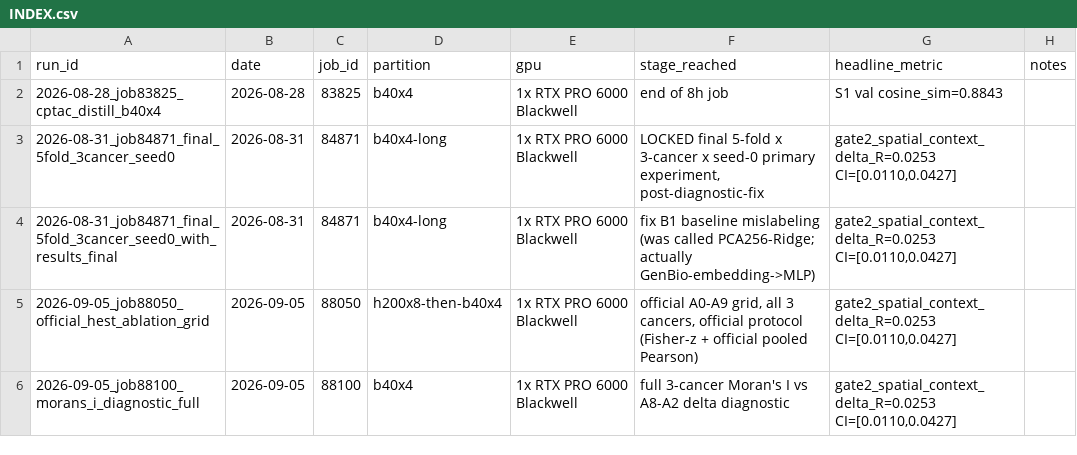
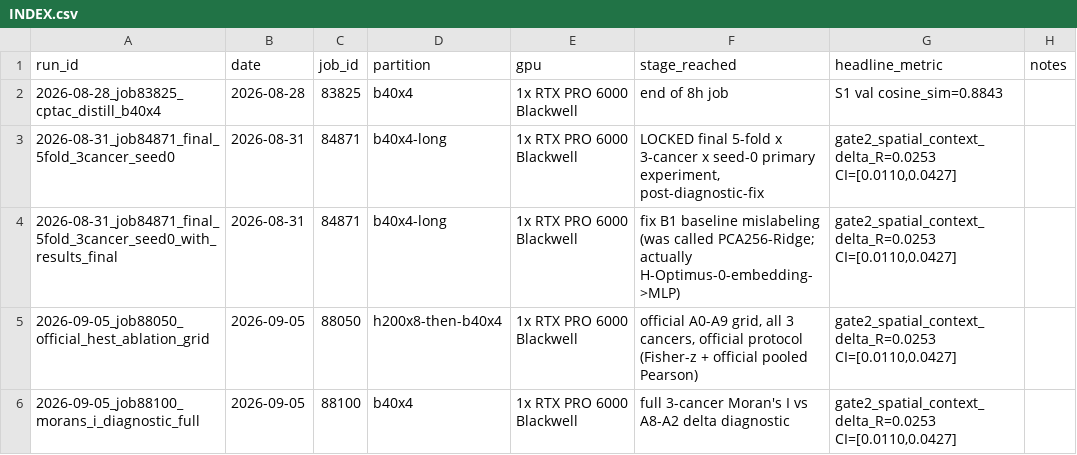
Before and after one commit to SrihithChennareddy/ePathST, a CSV file: experimental_runs/INDEX.csv, drawn as a sheet.

Commit message:
Align design/docs/experimental_runs with H-Optimus-0 as the real teacher
Design doc, results docs, and archived job records described GenBio-PathFM
as ePathST's distillation teacher; the actual teacher is H-Optimus-0
(1,134,774,272 params, 1536-D, 335.0x compression). Corrected every
teacher-identity claim across design/DESIGN.md, docs/*.md, and the 8
experimental_runs job folders (config_used.json, manifest.json,
FINAL_RESULTS.md, HEST_FINAL_5FOLD_RESULTS.md, efficiency.csv,
model_comparison_macro.csv, INDEX.csv) to match the published paper.

Left untouched: GenBio-PathFM as a separate, genuinely-run external
baseline (job 84744, official_hest_benchmark rows, B1 comparison table)
with its own real numbers, and literal historical file/directory/config
identifiers (cptac_genbio_distill_hest_pna, S1_genbio_distilled, etc.)
that are not model-identity claims.

```diff
--- a/experimental_runs/INDEX.csv
+++ b/experimental_runs/INDEX.csv
@@ -3,3 +3,3 @@ run_id,date,job_id,partition,gpu,stage_reached,headline_metric,notes
 2026-08-31_job84871_final_5fold_3cancer_seed0,2026-08-31,84871,b40x4-long,1x RTX PRO 6000 Blackwell,"LOCKED final 5-fold x 3-cancer x seed-0 primary experiment, post-diagnostic-fix","gate2_spatial_context_delta_R=0.0253 CI=[0.0110,0.0427]",
-2026-08-31_job84871_final_5fold_3cancer_seed0_with_results_final,2026-08-31,84871,b40x4-long,1x RTX PRO 6000 Blackwell,fix B1 baseline mislabeling (was called PCA256-Ridge; actually GenBio-embedding->MLP),"gate2_spatial_context_delta_R=0.0253 CI=[0.0110,0.0427]",
+2026-08-31_job84871_final_5fold_3cancer_seed0_with_results_final,2026-08-31,84871,b40x4-long,1x RTX PRO 6000 Blackwell,fix B1 baseline mislabeling (was called PCA256-Ridge; actually H-Optimus-0-embedding->MLP),"gate2_spatial_context_delta_R=0.0253 CI=[0.0110,0.0427]",
 2026-09-05_job88050_official_hest_ablation_grid,2026-09-05,88050,h200x8-then-b40x4,1x RTX PRO 6000 Blackwell,"official A0-A9 grid, all 3 cancers, official protocol (Fisher-z + official pooled Pearson)","gate2_spatial_context_delta_R=0.0253 CI=[0.0110,0.0427]",
```
Also changed, not shown: experimental_runs/2026-08-31_job84871_final_5fold_3cancer_seed0_with_results_final/results/final/tables/efficiency.csv, experimental_runs/2026-08-31_job84871_final_5fold_3cancer_seed0_with_results_final/results/final/tables/model_comparison_macro.csv, 33 other files.
